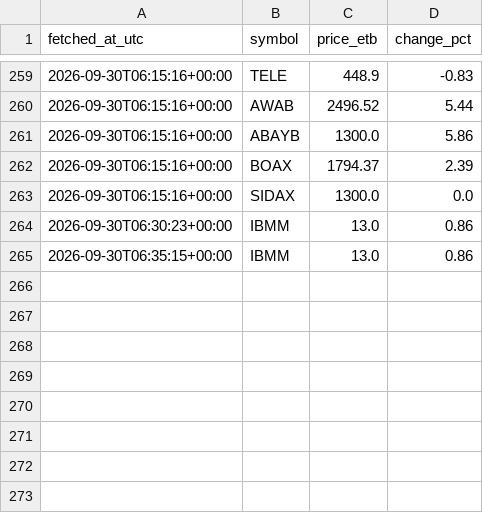
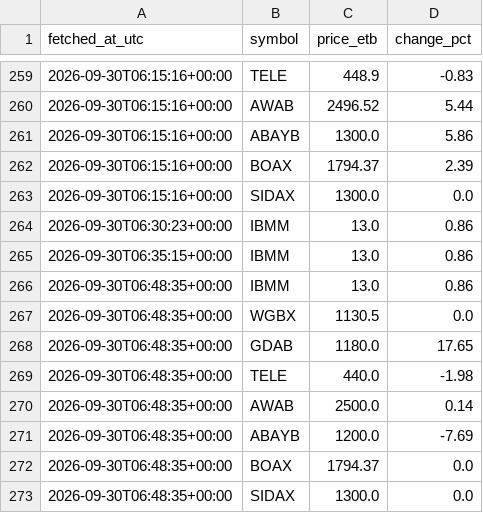
Before and after one commit to FruitNinja156/bot, a CSV file: data/prices.csv, drawn as a sheet; only a part is shown, gaps mark what is left out.

```diff
--- a/data/prices.csv
+++ b/data/prices.csv
@@ -265 +265,9 @@ fetched_at_utc,symbol,price_etb,change_pct
 2026-09-30T06:35:15+00:00,IBMM,13.0,0.86
+2026-09-30T06:48:35+00:00,IBMM,13.0,0.86
+2026-09-30T06:48:35+00:00,WGBX,1130.5,0.0
+2026-09-30T06:48:35+00:00,GDAB,1180.0,17.65
+2026-09-30T06:48:35+00:00,TELE,440.0,-1.98
+2026-09-30T06:48:35+00:00,AWAB,2500.0,0.14
+2026-09-30T06:48:35+00:00,ABAYB,1200.0,-7.69
+2026-09-30T06:48:35+00:00,BOAX,1794.37,0.0
+2026-09-30T06:48:35+00:00,SIDAX,1300.0,0.0
```
Also changed, not shown: 1 other file.
